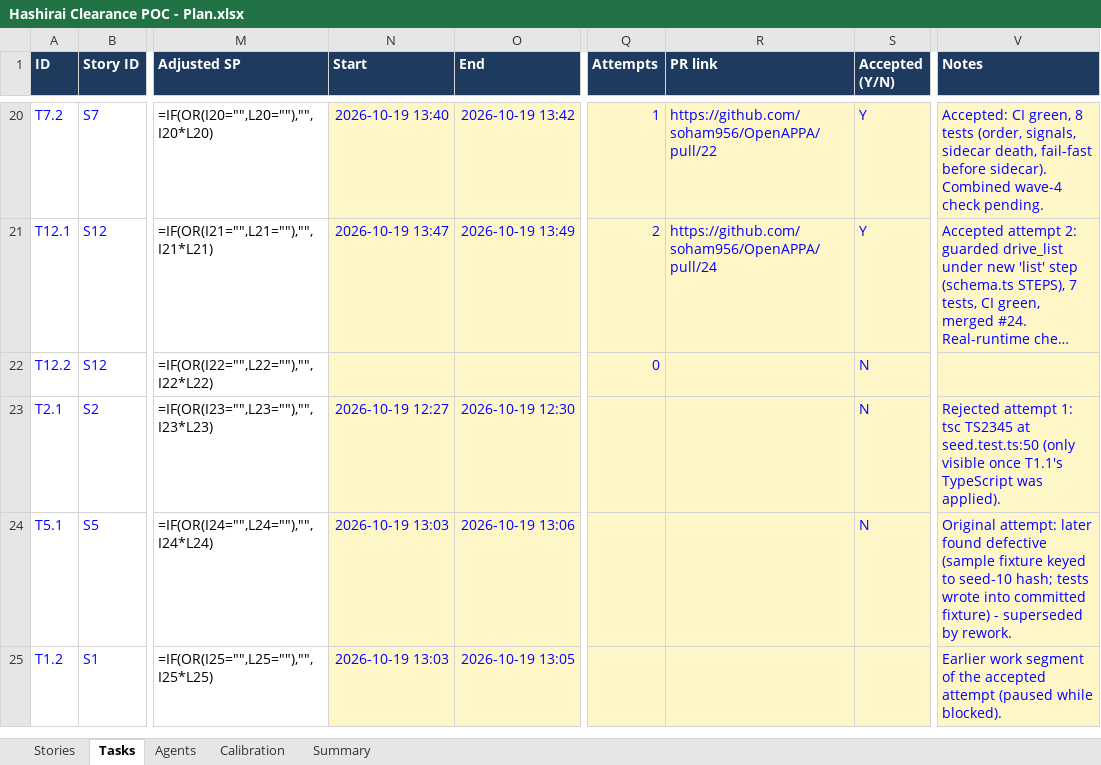
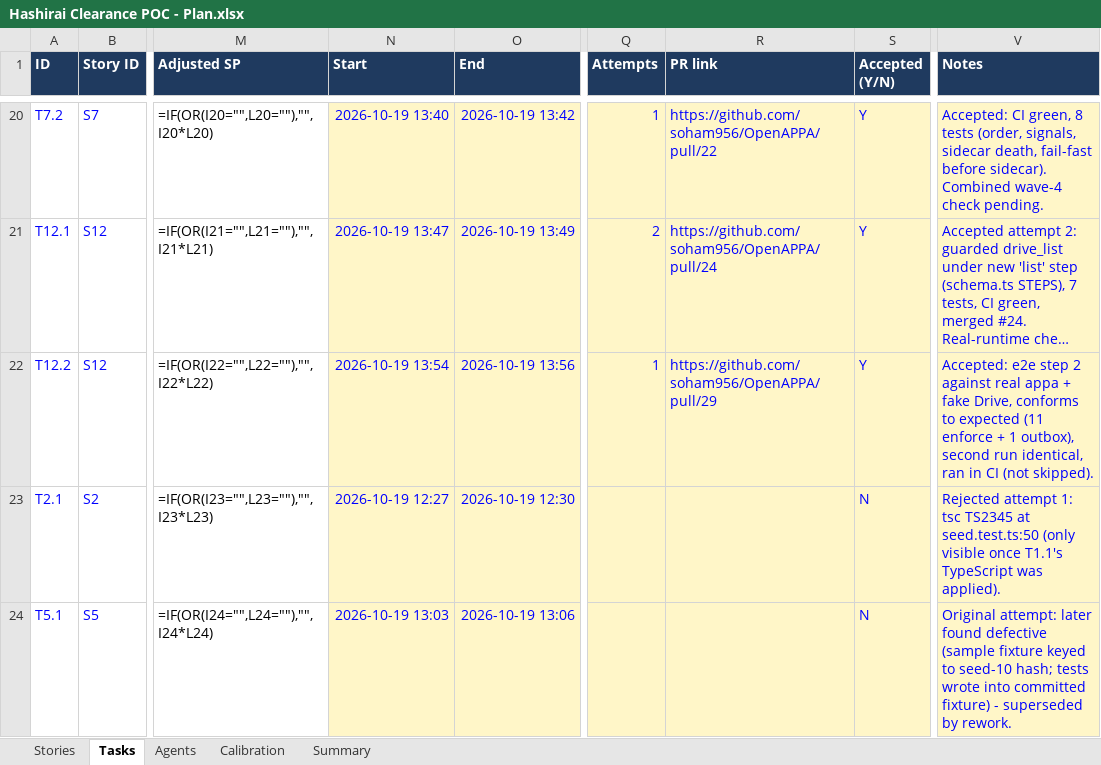
Before and after one commit to soham956/OpenAPPA, an Excel workbook: planning/Hashirai Clearance POC - Plan.xlsx, sheet Tasks, drawn as a sheet; only a part is shown, gaps mark what is left out; the shorter side is filled out with more unchanged rows; long unchanged cells end in …; values as stored, in another font and other column widths than the file's, no borders; formulas without a stored value are shown as written; the diff names each change by its address in the sheet, - before the commit and + after, or states it on an @@ line.

```diff
--- a/planning/Hashirai Clearance POC - Plan.xlsx (sheet Tasks)
+++ b/planning/Hashirai Clearance POC - Plan.xlsx (sheet Tasks)
-N22 (Start): (empty)
+N22 (Start): 2026-10-19 13:54
-O22 (End): (empty)
+O22 (End): 2026-10-19 13:56
-Q22 (Attempts): 0
+Q22 (Attempts): 1
-R22 (PR link): (empty)
+R22 (PR link): https://github.com/soham956/OpenAPPA/pull/29
-S22 (Accepted (Y/N)): N
+S22 (Accepted (Y/N)): Y
-V22 (Notes): (empty)
+V22 (Notes): Accepted: e2e step 2 against real appa + fake Drive, conforms to expected (11 enforce + 1 outbox), second run identical, ran in CI (not skipped).
```
Also changed, not shown: sheet Stories, 10 other files.
